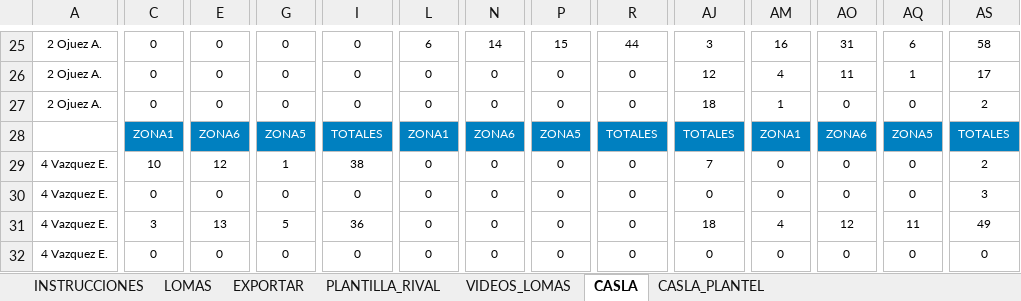
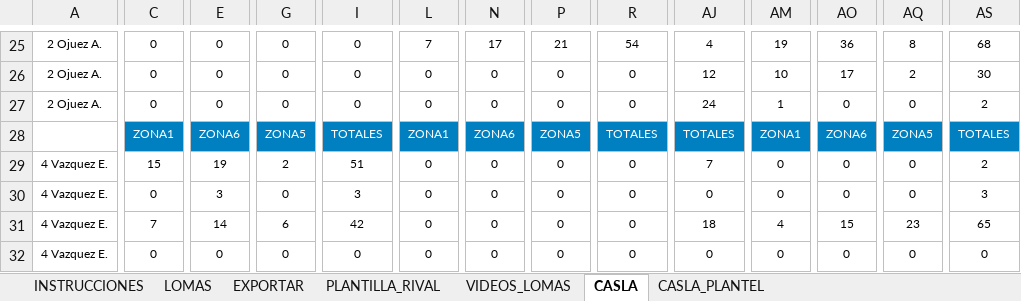
Before and after one commit to ignacioverdi/Voley-Stats, an Excel workbook: CASL_GamePlan_4.xlsm, sheet CASLA, drawn as a sheet; only a part is shown, gaps mark what is left out; values as stored, in another font and other column widths than the file's, no borders; the diff covers the shown part only; the diff names each change by its address in the sheet, - before the commit and + after, or states it on an @@ line.

```diff
--- a/CASL_GamePlan_4.xlsm (sheet CASLA)
+++ b/CASL_GamePlan_4.xlsm (sheet CASLA)
-L25: 6
+L25: 7
-N25: 14
+N25: 17
-P25: 15
+P25: 21
-R25: 44
+R25: 54
-AJ25: 3
+AJ25: 4
-AM25: 16
+AM25: 19
-AO25: 31
+AO25: 36
-AQ25: 6
+AQ25: 8
-AS25: 58
+AS25: 68
-AM26: 4
+AM26: 10
-AO26: 11
+AO26: 17
-AQ26: 1
+AQ26: 2
-AS26: 17
+AS26: 30
-AJ27: 18
+AJ27: 24
-C29: 10
+C29: 15
-E29: 12
+E29: 19
-G29: 1
+G29: 2
-I29: 38
+I29: 51
-E30: 0
+E30: 3
-I30: 0
+I30: 3
-C31: 3
+C31: 7
-E31: 13
+E31: 14
-G31: 5
+G31: 6
-I31: 36
+I31: 42
-AO31: 12
+AO31: 15
-AQ31: 11
+AQ31: 23
-AS31: 49
+AS31: 65
```
Also changed, not shown: 6 added rows, 6 removed rows, 782 edited cells, cell formats and merged cells elsewhere in this sheet, CASL_Partidos.xlsx, 4 other files.
